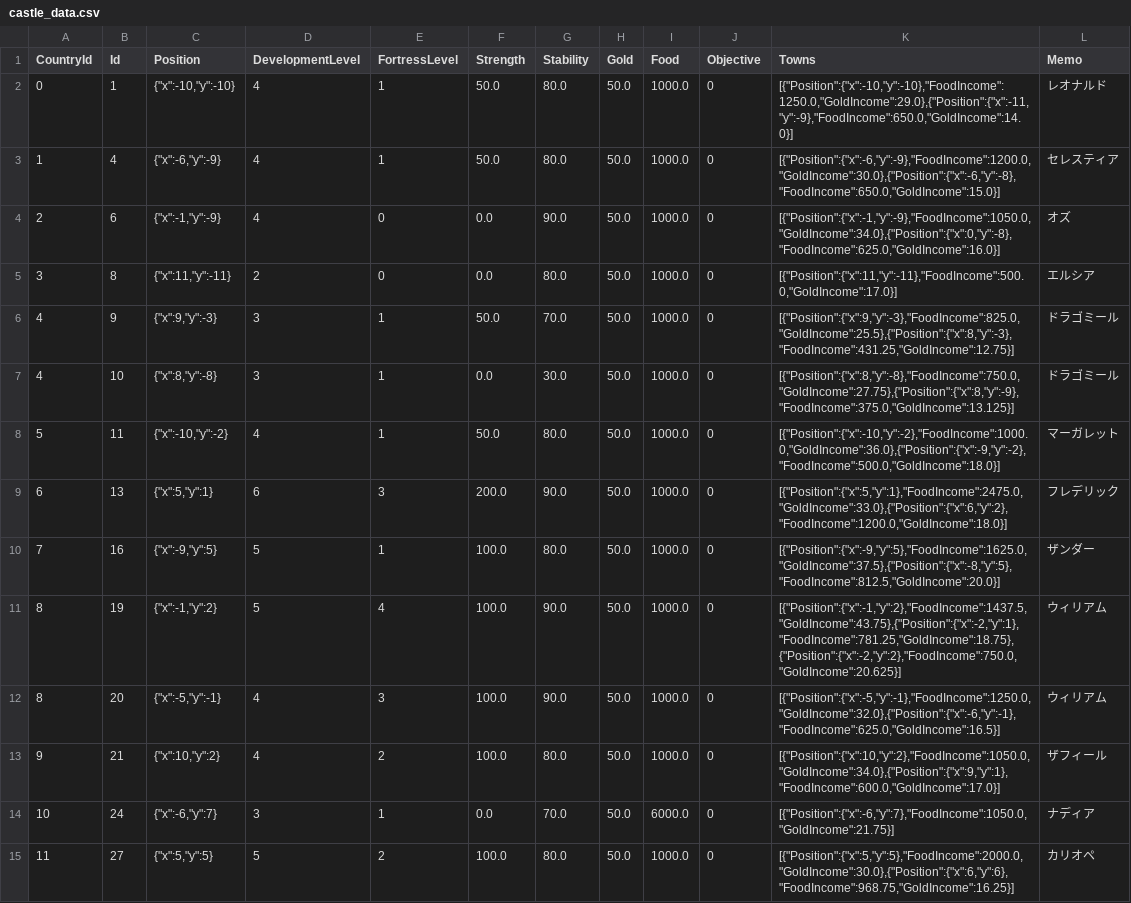
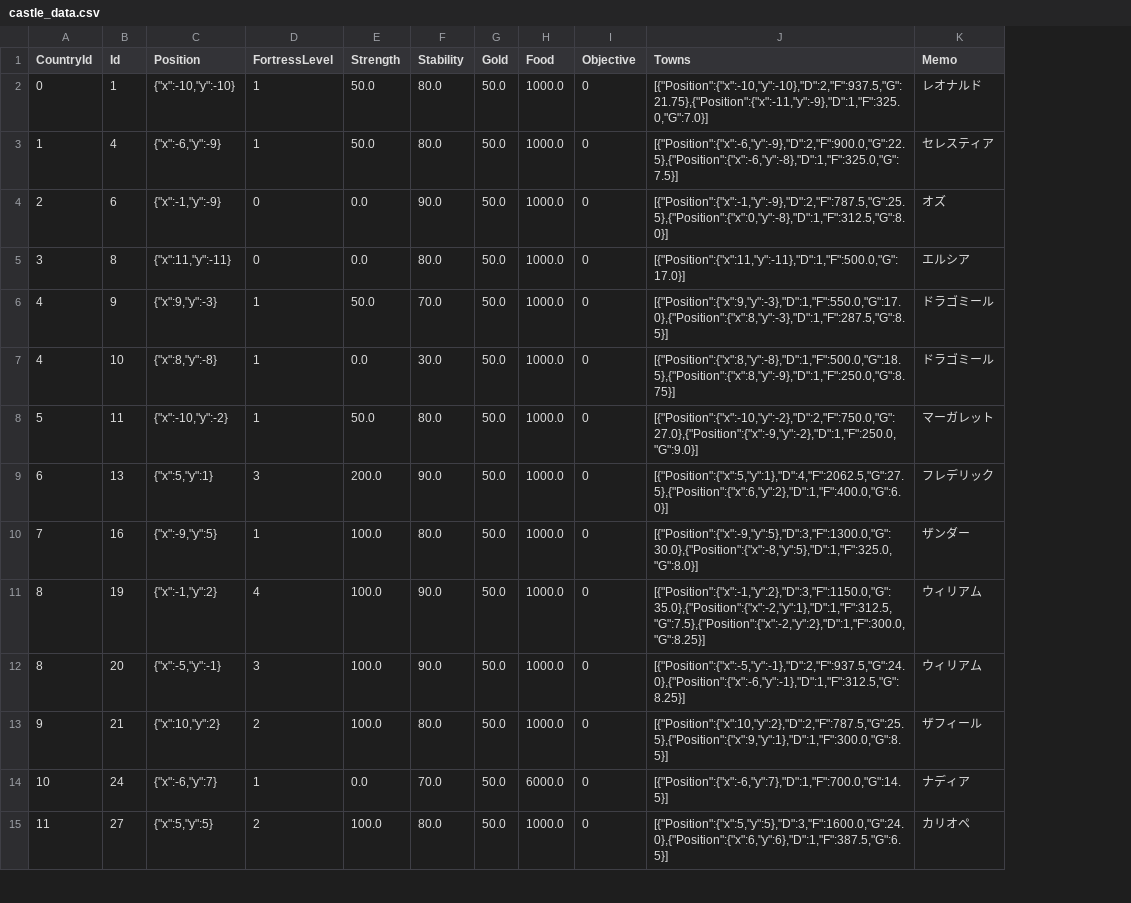
Before and after one commit to 778a0a/betrayer2, a CSV file: Assets/Resources/Scenarios/01/castle_data.csv, drawn as a sheet; only a part is shown; removed rows and columns are numbered as before the commit, all else as after; the diff covers the shown part only; the diff names each change by its address in the sheet, - before the commit and + after, or states it on an @@ line.

```diff
--- a/Assets/Resources/Scenarios/01/castle_data.csv
+++ b/Assets/Resources/Scenarios/01/castle_data.csv
-column D (DevelopmentLevel), rows 2-15: 4 | 4 | 4 | 2 | 3 | 3 | 4 | 6 | 5 | 5 | 4 | 4 | 3 | 5
-J2 (Towns): [{"Position":{"x":-10,"y":-10},"FoodIncome":1250.0,"GoldIncome":29.0},{"Position":{"x":-11,"y":-9},"FoodIncome":650.0,"GoldIncome":14.0}]
+J2 (Towns): [{"Position":{"x":-10,"y":-10},"D":2,"F":937.5,"G":21.75},{"Position":{"x":-11,"y":-9},"D":1,"F":325.0,"G":7.0}]
-J3 (Towns): [{"Position":{"x":-6,"y":-9},"FoodIncome":1200.0,"GoldIncome":30.0},{"Position":{"x":-6,"y":-8},"FoodIncome":650.0,"GoldIncome":15.0}]
+J3 (Towns): [{"Position":{"x":-6,"y":-9},"D":2,"F":900.0,"G":22.5},{"Position":{"x":-6,"y":-8},"D":1,"F":325.0,"G":7.5}]
-J4 (Towns): [{"Position":{"x":-1,"y":-9},"FoodIncome":1050.0,"GoldIncome":34.0},{"Position":{"x":0,"y":-8},"FoodIncome":625.0,"GoldIncome":16.0}]
+J4 (Towns): [{"Position":{"x":-1,"y":-9},"D":2,"F":787.5,"G":25.5},{"Position":{"x":0,"y":-8},"D":1,"F":312.5,"G":8.0}]
-J5 (Towns): [{"Position":{"x":11,"y":-11},"FoodIncome":500.0,"GoldIncome":17.0}]
+J5 (Towns): [{"Position":{"x":11,"y":-11},"D":1,"F":500.0,"G":17.0}]
-J6 (Towns): [{"Position":{"x":9,"y":-3},"FoodIncome":825.0,"GoldIncome":25.5},{"Position":{"x":8,"y":-3},"FoodIncome":431.25,"GoldIncome":12.75}]
+J6 (Towns): [{"Position":{"x":9,"y":-3},"D":1,"F":550.0,"G":17.0},{"Position":{"x":8,"y":-3},"D":1,"F":287.5,"G":8.5}]
-J7 (Towns): [{"Position":{"x":8,"y":-8},"FoodIncome":750.0,"GoldIncome":27.75},{"Position":{"x":8,"y":-9},"FoodIncome":375.0,"GoldIncome":13.125}]
+J7 (Towns): [{"Position":{"x":8,"y":-8},"D":1,"F":500.0,"G":18.5},{"Position":{"x":8,"y":-9},"D":1,"F":250.0,"G":8.75}]
-J8 (Towns): [{"Position":{"x":-10,"y":-2},"FoodIncome":1000.0,"GoldIncome":36.0},{"Position":{"x":-9,"y":-2},"FoodIncome":500.0,"GoldIncome":18.0}]
+J8 (Towns): [{"Position":{"x":-10,"y":-2},"D":2,"F":750.0,"G":27.0},{"Position":{"x":-9,"y":-2},"D":1,"F":250.0,"G":9.0}]
-J9 (Towns): [{"Position":{"x":5,"y":1},"FoodIncome":2475.0,"GoldIncome":33.0},{"Position":{"x":6,"y":2},"FoodIncome":1200.0,"GoldIncome":18.0}]
+J9 (Towns): [{"Position":{"x":5,"y":1},"D":4,"F":2062.5,"G":27.5},{"Position":{"x":6,"y":2},"D":1,"F":400.0,"G":6.0}]
-J10 (Towns): [{"Position":{"x":-9,"y":5},"FoodIncome":1625.0,"GoldIncome":37.5},{"Position":{"x":-8,"y":5},"FoodIncome":812.5,"GoldIncome":20.0}]
+J10 (Towns): [{"Position":{"x":-9,"y":5},"D":3,"F":1300.0,"G":30.0},{"Position":{"x":-8,"y":5},"D":1,"F":325.0,"G":8.0}]
-J11 (Towns): [{"Position":{"x":-1,"y":2},"FoodIncome":1437.5,"GoldIncome":43.75},{"Position":{"x":-2,"y":1},"FoodIncome":781.25,"GoldIncome":18.75},{"Position":{"x":-2,"y":2},"FoodIncome":750.0,"GoldIncome":20.625}]
+J11 (Towns): [{"Position":{"x":-1,"y":2},"D":3,"F":1150.0,"G":35.0},{"Position":{"x":-2,"y":1},"D":1,"F":312.5,"G":7.5},{"Position":{"x":-2,"y":2},"D":1,"F":300.0,"G":8.25}]
-J12 (Towns): [{"Position":{"x":-5,"y":-1},"FoodIncome":1250.0,"GoldIncome":32.0},{"Position":{"x":-6,"y":-1},"FoodIncome":625.0,"GoldIncome":16.5}]
+J12 (Towns): [{"Position":{"x":-5,"y":-1},"D":2,"F":937.5,"G":24.0},{"Position":{"x":-6,"y":-1},"D":1,"F":312.5,"G":8.25}]
-J13 (Towns): [{"Position":{"x":10,"y":2},"FoodIncome":1050.0,"GoldIncome":34.0},{"Position":{"x":9,"y":1},"FoodIncome":600.0,"GoldIncome":17.0}]
+J13 (Towns): [{"Position":{"x":10,"y":2},"D":2,"F":787.5,"G":25.5},{"Position":{"x":9,"y":1},"D":1,"F":300.0,"G":8.5}]
-J14 (Towns): [{"Position":{"x":-6,"y":7},"FoodIncome":1050.0,"GoldIncome":21.75}]
+J14 (Towns): [{"Position":{"x":-6,"y":7},"D":1,"F":700.0,"G":14.5}]
-J15 (Towns): [{"Position":{"x":5,"y":5},"FoodIncome":2000.0,"GoldIncome":30.0},{"Position":{"x":6,"y":6},"FoodIncome":968.75,"GoldIncome":16.25}]
+J15 (Towns): [{"Position":{"x":5,"y":5},"D":3,"F":1600.0,"G":24.0},{"Position":{"x":6,"y":6},"D":1,"F":387.5,"G":6.5}]
```
Also changed, not shown: 22 edited cells elsewhere in this file, 5 other files.
